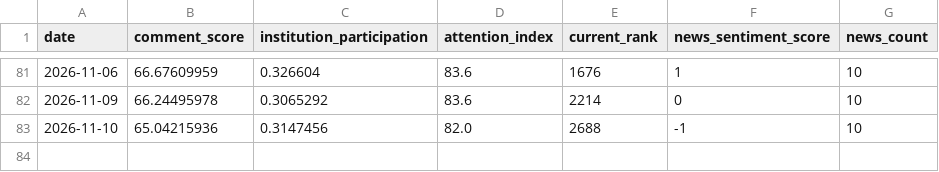
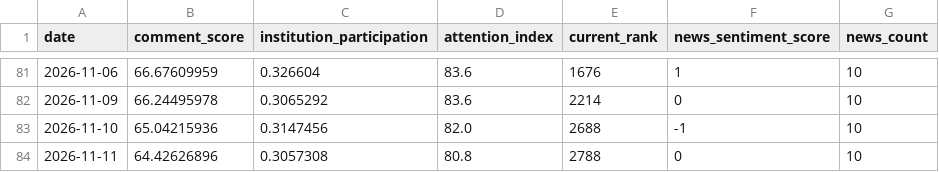
Before and after one commit to shichuhao/sangfor_stock_prediction, a CSV file: data/sentiment.csv, drawn as a sheet; only a part is shown, gaps mark what is left out.

```diff
--- a/data/sentiment.csv
+++ b/data/sentiment.csv
@@ -83 +83,2 @@
 2026-11-10,65.04215936,0.3147456,82.0,2688,-1,10
+2026-11-11,64.42626896,0.3057308,80.8,2788,0,10
```
Also changed, not shown: data/history.csv, data/index.csv, 2 other files.
